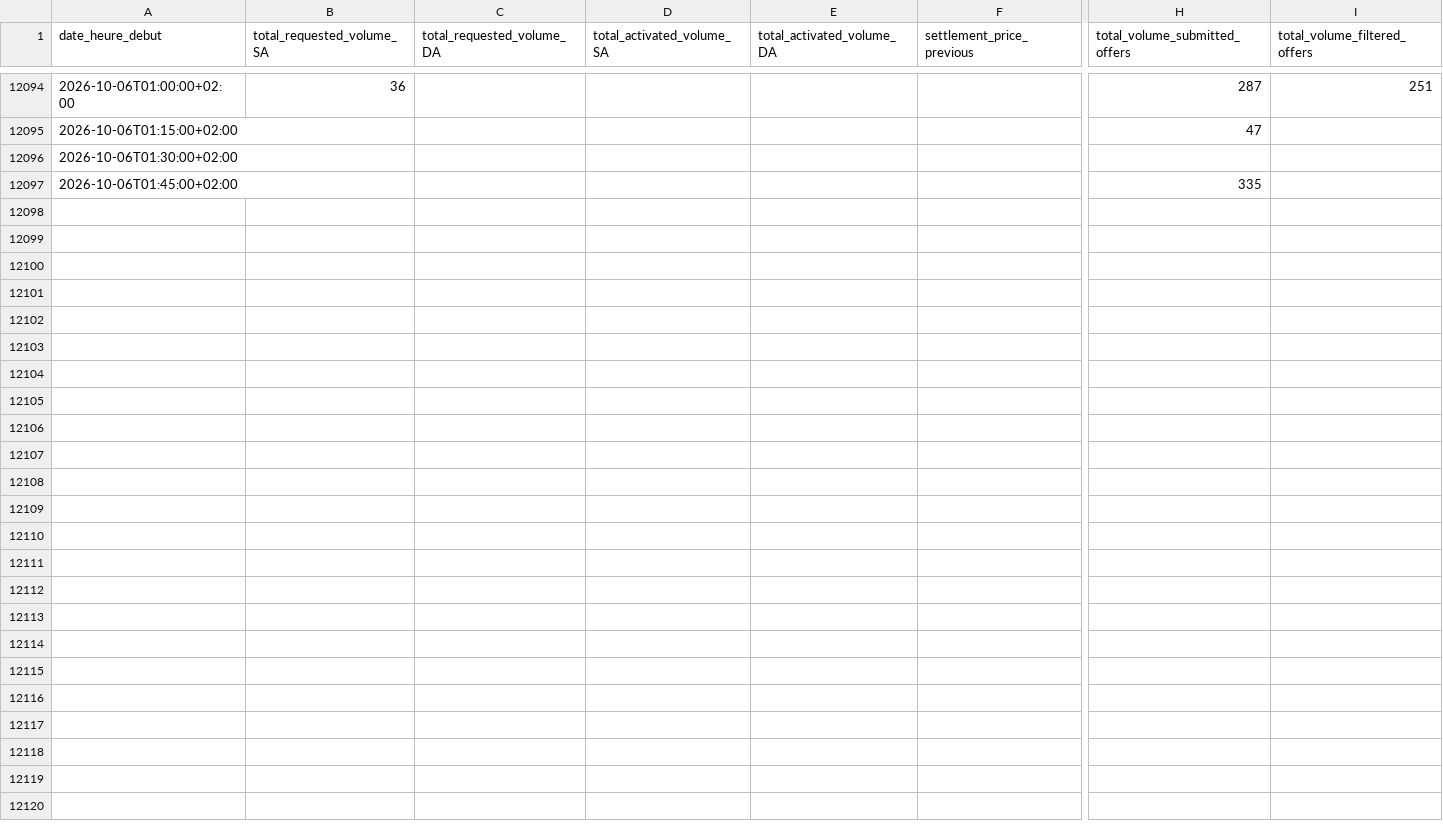
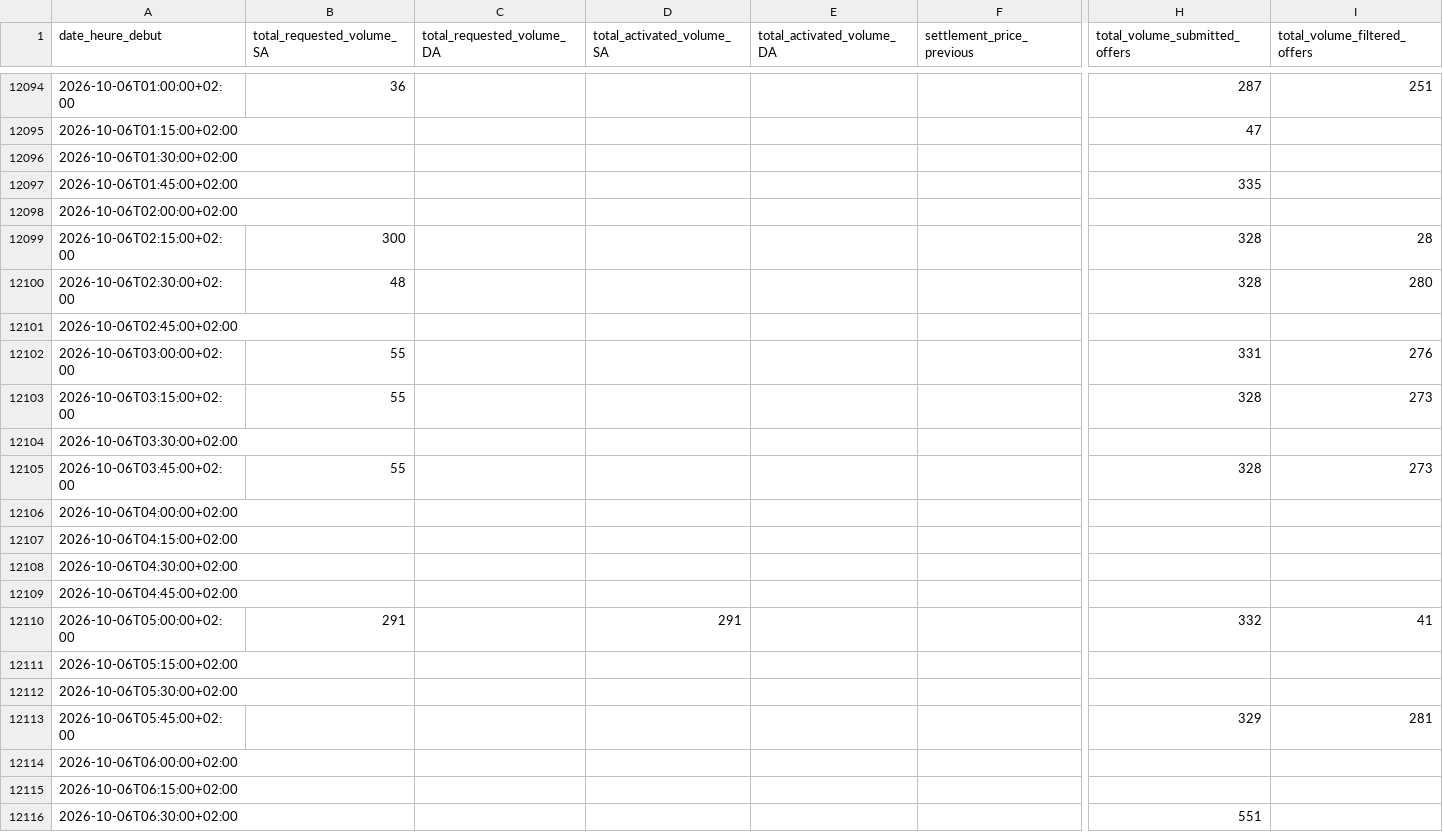
Before and after one commit to SuzanneLemaistre/Data, a CSV file: data/standard_mfrr_data.csv, drawn as a sheet; only a part is shown, gaps mark what is left out; rows hold the shown columns only; the diff covers the shown part only; the diff names each change by its address in the sheet, - before the commit and + after, or states it on an @@ line.

```diff
--- a/data/standard_mfrr_data.csv
+++ b/data/standard_mfrr_data.csv
+row 12098: 2026-10-06T02:00:00+02:00
+row 12099: 2026-10-06T02:15:00+02:00 | 300 |  |  |  |  | 328 | 28
+row 12100: 2026-10-06T02:30:00+02:00 | 48 |  |  |  |  | 328 | 280
+row 12101: 2026-10-06T02:45:00+02:00
+row 12102: 2026-10-06T03:00:00+02:00 | 55 |  |  |  |  | 331 | 276
+row 12103: 2026-10-06T03:15:00+02:00 | 55 |  |  |  |  | 328 | 273
+row 12104: 2026-10-06T03:30:00+02:00
+row 12105: 2026-10-06T03:45:00+02:00 | 55 |  |  |  |  | 328 | 273
+row 12106: 2026-10-06T04:00:00+02:00
+row 12107: 2026-10-06T04:15:00+02:00
+row 12108: 2026-10-06T04:30:00+02:00
+row 12109: 2026-10-06T04:45:00+02:00
+row 12110: 2026-10-06T05:00:00+02:00 | 291 |  | 291 |  |  | 332 | 41
+row 12111: 2026-10-06T05:15:00+02:00
+row 12112: 2026-10-06T05:30:00+02:00
+row 12113: 2026-10-06T05:45:00+02:00 |  |  |  |  |  | 329 | 281
+row 12114: 2026-10-06T06:00:00+02:00
+row 12115: 2026-10-06T06:15:00+02:00
+row 12116: 2026-10-06T06:30:00+02:00 |  |  |  |  |  | 551
```
Also changed, not shown: 77 added rows elsewhere in this file, data/standard_afrr_data.csv, 6 other files.
